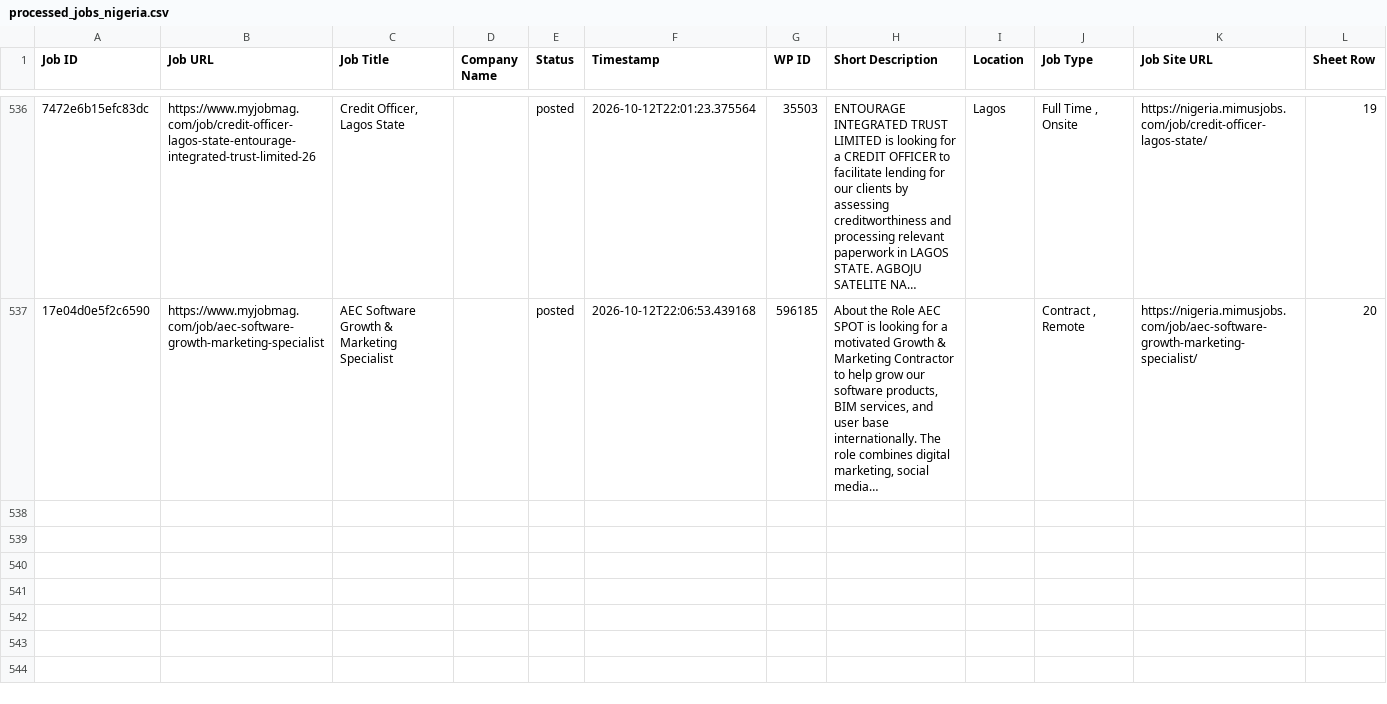
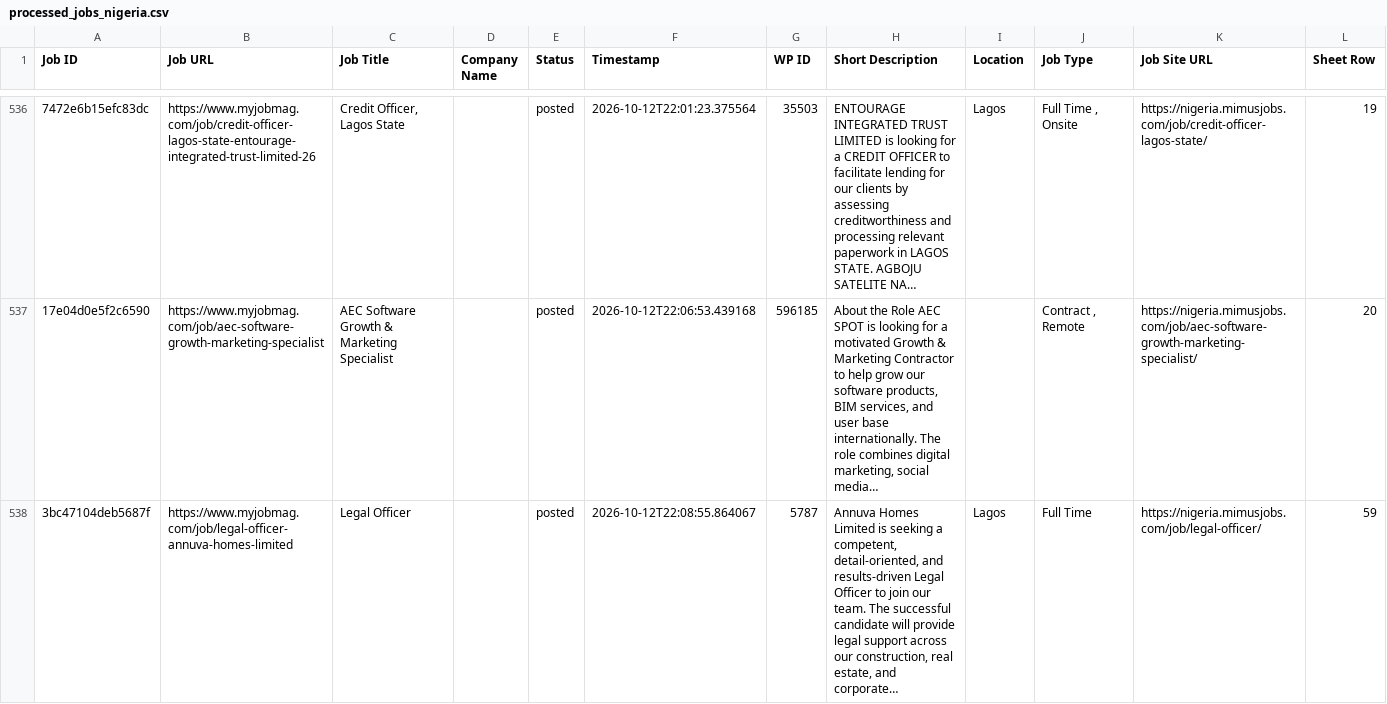
Before and after one commit to projectfetcher/ng, a CSV file: processed_jobs_nigeria.csv, drawn as a sheet; only a part is shown, gaps mark what is left out; long unchanged cells end in …; the diff names each change by its address in the sheet, - before the commit and + after, or states it on an @@ line.

```diff
--- a/processed_jobs_nigeria.csv
+++ b/processed_jobs_nigeria.csv
+row 538: 3bc47104deb5687f | https://www.myjobmag.com/job/legal-officer-annuva-homes-limited | Legal Officer |  | posted | 2026-10-12T22:08:55.864067 | 5787 | Annuva Homes Limited is seeking a competent, detail-oriented, and results-driven Legal Officer to join our team. The successful candidate will provide legal support across our construction, real estate, and corporate… | Lagos | Full Time | https://nigeria.mimusjobs.com/job/legal-officer/ | 59
```
